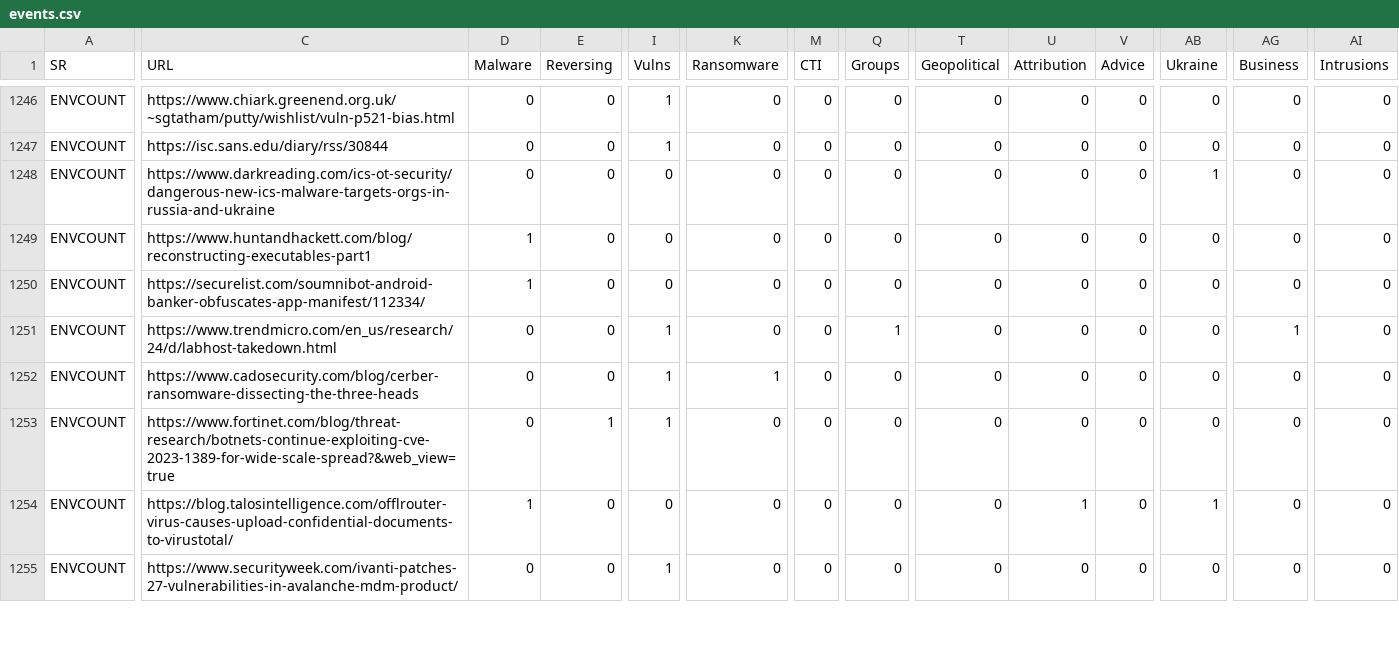
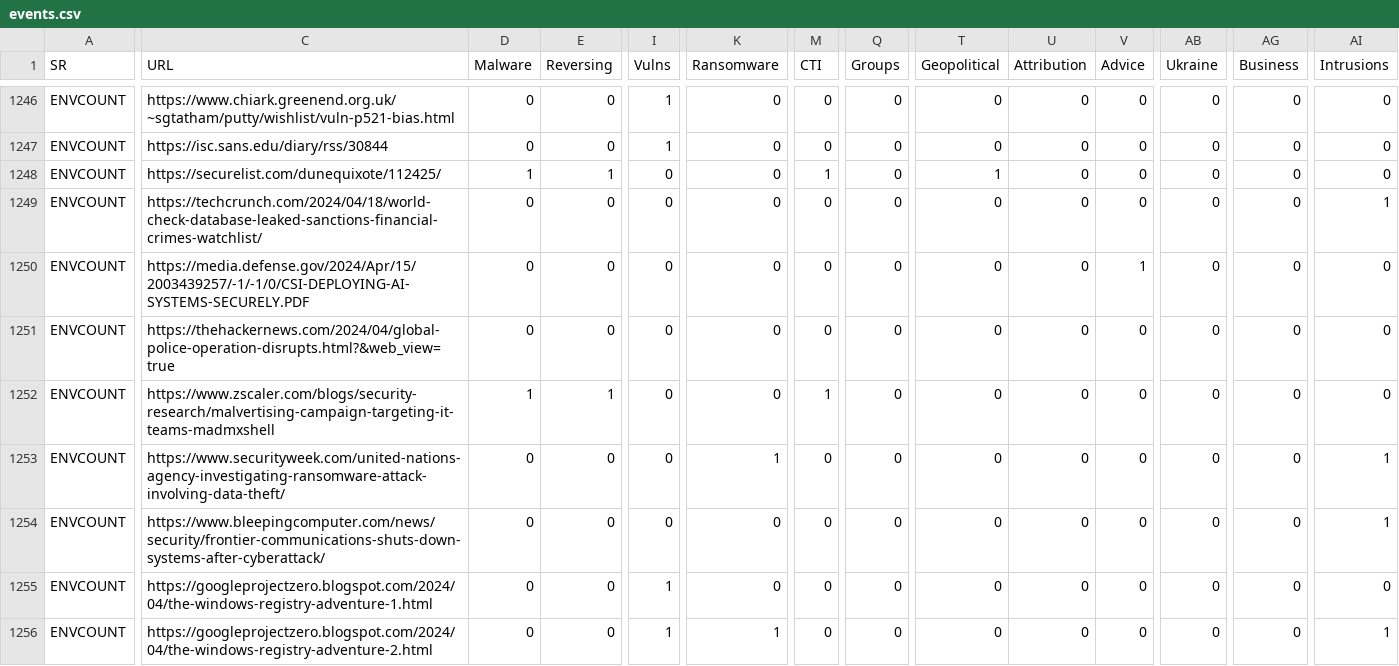
Before and after one commit to jplowri0/selector, a CSV file: events.csv, drawn as a sheet; only a part is shown, gaps mark what is left out; addresses are those after the commit; rows hold the shown columns only; the diff covers the shown part only; the diff names each change by its address in the sheet, - before the commit and + after, or states it on an @@ line.

Commit message:
daily

```diff
--- a/events.csv
+++ b/events.csv
-C1248 (URL): https://www.darkreading.com/ics-ot-security/dangerous-new-ics-malware-targets-orgs-in-russia-and-ukraine
+C1248 (URL): https://securelist.com/dunequixote/112425/
-D1248 (Malware): 0
+D1248 (Malware): 1
-E1248 (Reversing): 0
+E1248 (Reversing): 1
-M1248 (CTI): 0
+M1248 (CTI): 1
-T1248 (Geopolitical): 0
+T1248 (Geopolitical): 1
-AB1248 (Ukraine): 1
+AB1248 (Ukraine): 0
-C1249 (URL): https://www.huntandhackett.com/blog/reconstructing-executables-part1
+C1249 (URL): https://techcrunch.com/2024/04/18/world-check-database-leaked-sanctions-financial-crimes-watchlist/
-D1249:D1250 (Malware): 1
+D1249:D1250 (Malware): 0
-AI1249 (Intrusions): 0
+AI1249 (Intrusions): 1
-C1250 (URL): https://securelist.com/soumnibot-android-banker-obfuscates-app-manifest/112334/
+C1250 (URL): https://media.defense.gov/2024/Apr/15/2003439257/-1/-1/0/CSI-DEPLOYING-AI-SYSTEMS-SECURELY.PDF
-V1250 (Advice): 0
+V1250 (Advice): 1
-C1251 (URL): https://www.trendmicro.com/en_us/research/24/d/labhost-takedown.html
+C1251 (URL): https://thehackernews.com/2024/04/global-police-operation-disrupts.html?&web_view=true
-I1251 (Vulns): 1
+I1251 (Vulns): 0
-Q1251 (Groups): 1
+Q1251 (Groups): 0
-AG1251 (Business): 1
+AG1251 (Business): 0
+row 1252: ENVCOUNT | https://www.zscaler.com/blogs/security-research/malvertising-campaign-targeting-it-teams-madmxshell | 1 | 1 | 0 | 0 | 1 | 0 | 0 | 0 | 0 | 0 | 0 | 0
-C1253 (URL): https://www.cadosecurity.com/blog/cerber-ransomware-dissecting-the-three-heads
+C1253 (URL): https://www.securityweek.com/united-nations-agency-investigating-ransomware-attack-involving-data-theft/
-I1253:I1254 (Vulns): 1
+I1253:I1254 (Vulns): 0
-AI1253:AI1254 (Intrusions): 0
+AI1253:AI1254 (Intrusions): 1
-C1254 (URL): https://www.fortinet.com/blog/threat-research/botnets-continue-exploiting-cve-2023-1389-for-wide-scale-spread?&web_view=true
+C1254 (URL): https://www.bleepingcomputer.com/news/security/frontier-communications-shuts-down-systems-after-cyberattack/
-E1254 (Reversing): 1
+E1254 (Reversing): 0
-C1255 (URL): https://blog.talosintelligence.com/offlrouter-virus-causes-upload-confidential-documents-to-virustotal/
+C1255 (URL): https://googleprojectzero.blogspot.com/2024/04/the-windows-registry-adventure-1.html
-D1255 (Malware): 1
+D1255 (Malware): 0
-I1255 (Vulns): 0
+I1255 (Vulns): 1
-U1255 (Attribution): 1
+U1255 (Attribution): 0
-AB1255 (Ukraine): 1
+AB1255 (Ukraine): 0
-C1256 (URL): https://www.securityweek.com/ivanti-patches-27-vulnerabilities-in-avalanche-mdm-product/
+C1256 (URL): https://googleprojectzero.blogspot.com/2024/04/the-windows-registry-adventure-2.html
-K1256 (Ransomware): 0
+K1256 (Ransomware): 1
-AI1256 (Intrusions): 0
+AI1256 (Intrusions): 1
```
Also changed, not shown: 1 added row and 42 edited cells elsewhere in this file.
